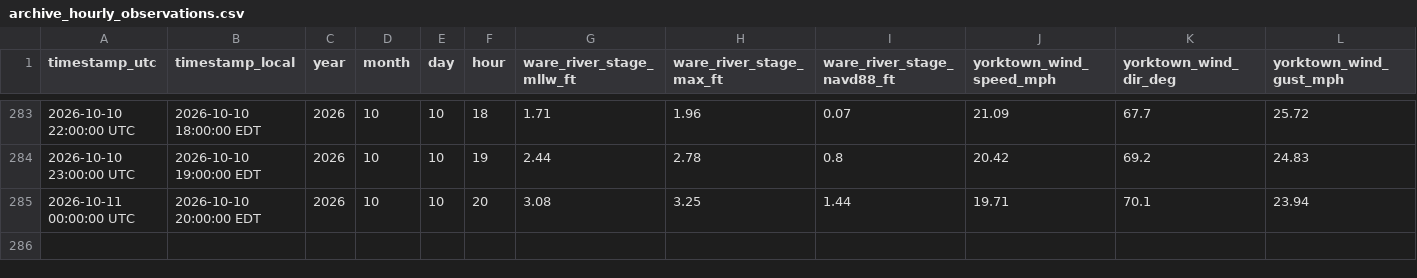
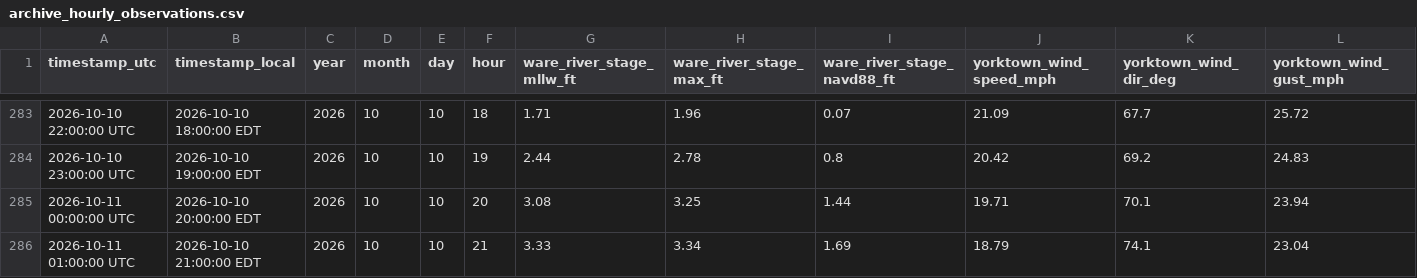
Before and after one commit to flatfoot584/mathews-flood-monitor, a CSV file: archive_hourly_observations.csv, drawn as a sheet; only a part is shown, gaps mark what is left out; rows hold the shown columns only; the diff names each change by its address in the sheet, - before the commit and + after, or states it on an @@ line.

```diff
--- a/archive_hourly_observations.csv
+++ b/archive_hourly_observations.csv
+row 286: 2026-10-11 01:00:00 UTC | 2026-10-10 21:00:00 EDT | 2026 | 10 | 10 | 21 | 3.33 | 3.34 | 1.69 | 18.79 | 74.1 | 23.04
```
Also changed, not shown: forecast_48h.csv, issued_forecast_archive.csv, 10 other files.
